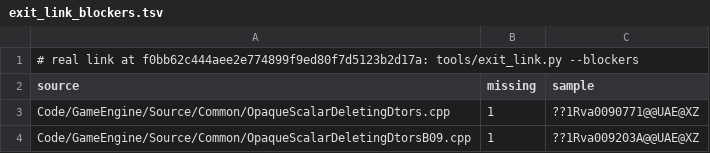
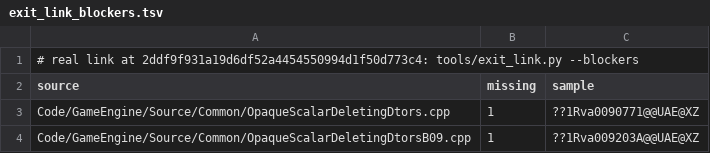
Before and after one commit to Open-BFME/Open-BFME-2, a TSV file: reverse/exit_link_blockers.tsv, drawn as a sheet.

```diff
--- a/reverse/exit_link_blockers.tsv
+++ b/reverse/exit_link_blockers.tsv
@@ -1,2 +1,2 @@
-# real link at f0bb62c444aee2e774899f9ed80f7d5123b2d17a: tools/exit_link.py --blockers
+# real link at 2ddf9f931a19d6df52a4454550994d1f50d773c4: tools/exit_link.py --blockers
 source	missing	sample
```
Also changed, not shown: 1 other file.
